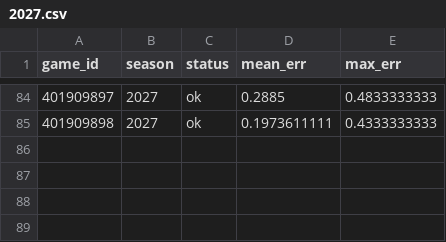
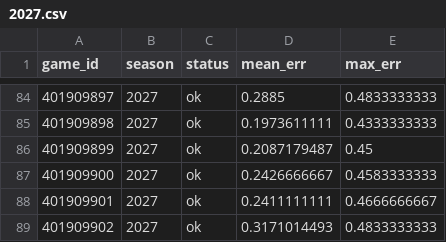
Before and after one commit to martinez-hub/nbaPredicts, a CSV file: data/stint_checks/2027.csv, drawn as a sheet; only a part is shown, gaps mark what is left out; the diff names each change by its address in the sheet, - before the commit and + after, or states it on an @@ line.

```diff
--- a/data/stint_checks/2027.csv
+++ b/data/stint_checks/2027.csv
+row 86: 401909899 | 2027 | ok | 0.2087179487 | 0.45
+row 87: 401909900 | 2027 | ok | 0.2426666667 | 0.4583333333
+row 88: 401909901 | 2027 | ok | 0.2411111111 | 0.4666666667
+row 89: 401909902 | 2027 | ok | 0.3171014493 | 0.4833333333
```
Also changed, not shown: data/games/2027.csv, data/predictions/2027.csv, 7 other files.
